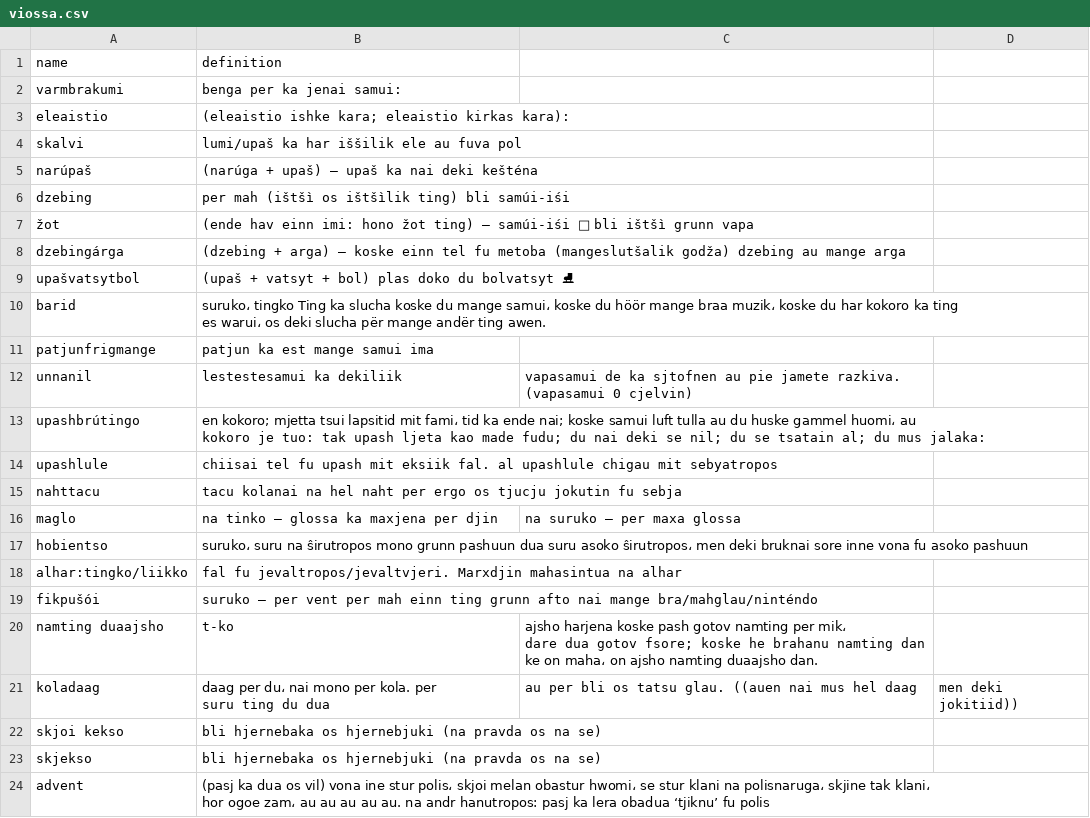
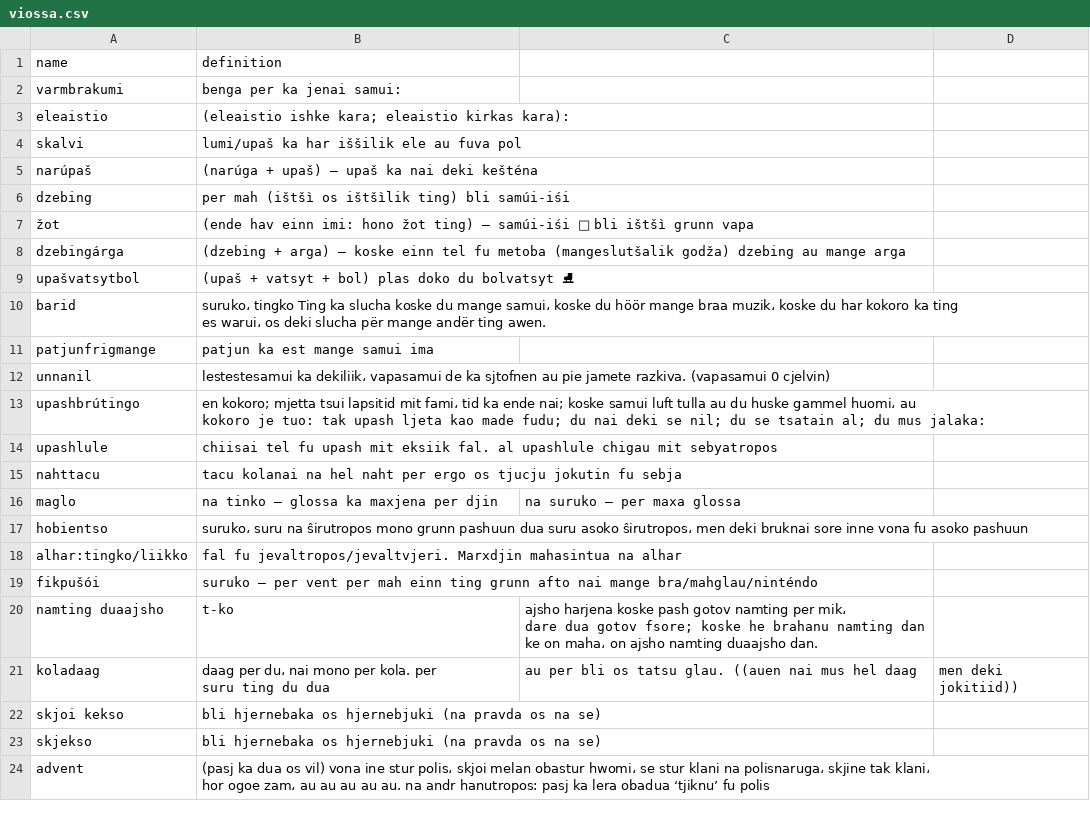
Before and after one commit to WikipediaUserbox/ViossaInCSV, a CSV file: viossa.csv, drawn as a sheet.

Commit message:
Update viossa.csv

```diff
--- a/viossa.csv
+++ b/viossa.csv
@@ -11,3 +11,3 @@ barid,suruko، tingko Ting ka slucha koske du mange samui، koske du höör mang
 patjunfrigmange,patjun ka est mange samui ima
-unnanil,lestestesamui ka dekiliik, vapasamui de ka sjtofnen au pie jamete razkiva. (vapasamui 0 cjelvin)
+unnanil,lestestesamui ka dekiliik، vapasamui de ka sjtofnen au pie jamete razkiva. (vapasamui 0 cjelvin)
 upashbrútingo, en kokoro; mjetta tsui lapsitid mit fami، tid ka ende nai; koske samui luft tulla au du huske gammel huomi، au kokoro je tuo: tak upash ljeta kao made fudu; du nai deki se nil; du se tsatain al; du mus jalaka:
```
